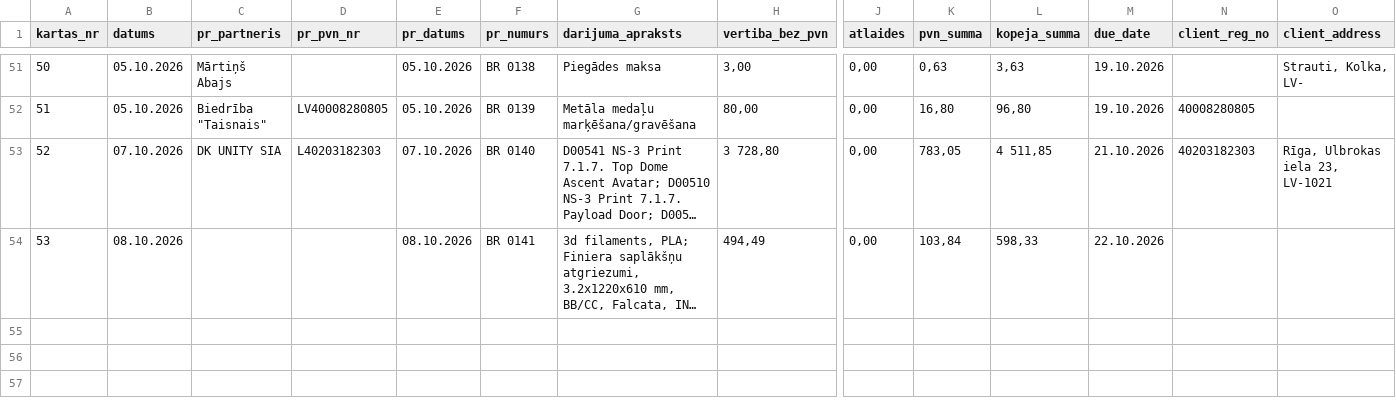
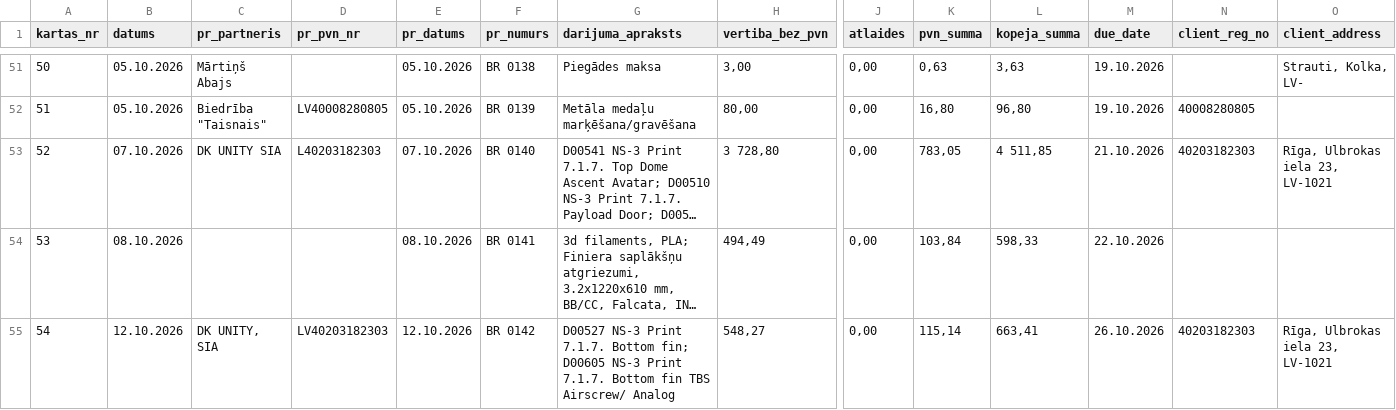
Before and after one commit to Andzhss/OnlinePavadzimes, a CSV file: OnlinePavadzimes/invoice_history.csv, drawn as a sheet; only a part is shown, gaps mark what is left out; long unchanged cells end in …; rows hold the shown columns only; the diff names each change by its address in the sheet, - before the commit and + after, or states it on an @@ line.

Commit message:
Pievieno BR 0142

```diff
--- a/OnlinePavadzimes/invoice_history.csv
+++ b/OnlinePavadzimes/invoice_history.csv
+row 55: 54 | 12.10.2026 | DK UNITY, SIA | LV40203182303 | 12.10.2026 | BR 0142 | D00527 NS-3 Print 7.1.7. Bottom fin; D00605 NS-3 Print 7.1.7. Bottom fin TBS Airscrew/ Analog | 548,27 | 0,00 | 115,14 | 663,41 | 26.10.2026 | 40203182303 | Rīga, Ulbrokas iela 23, LV-1021
```
